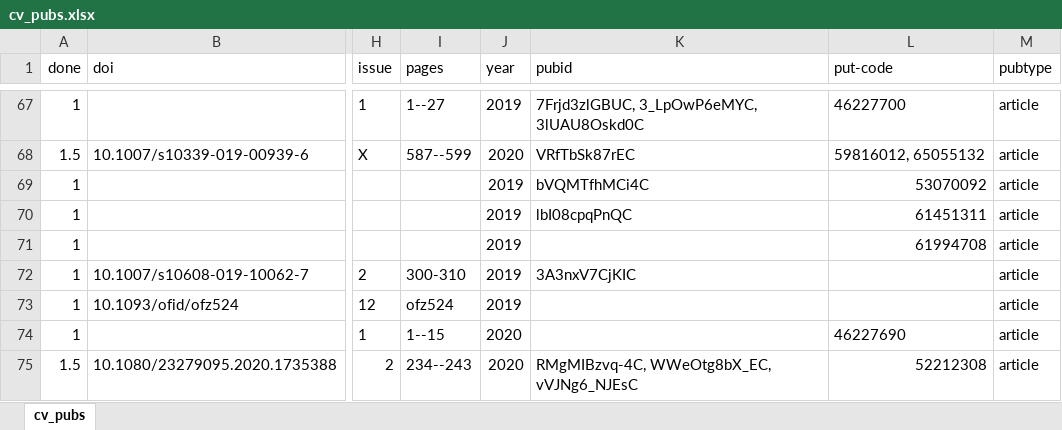
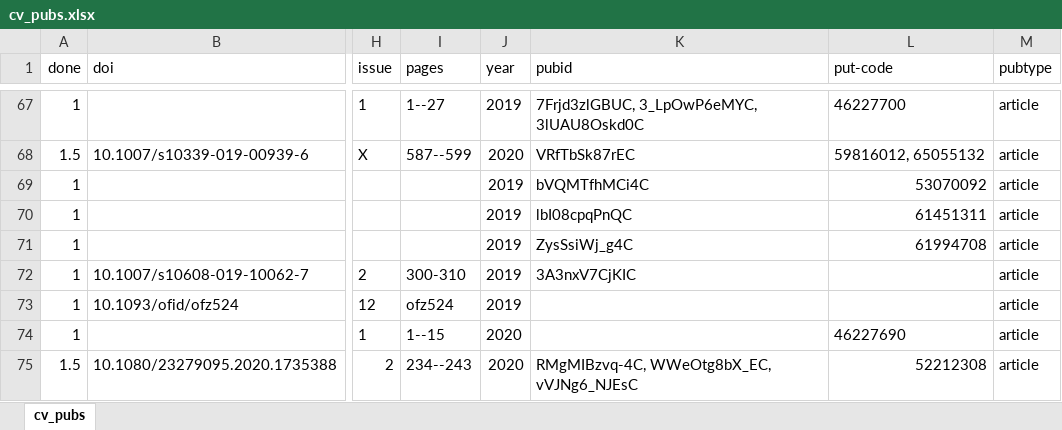
Before and after one commit to doomlab/doomlab.github.io, an Excel workbook: cv/cv_pubs.xlsx, sheet cv_pubs, drawn as a sheet; only a part is shown, gaps mark what is left out; values as stored, in another font and other column widths than the file's, no borders; conditional formats not drawn; the diff covers the shown part only; the diff names each change by its address in the sheet, - before the commit and + after, or states it on an @@ line.

```diff
--- a/cv/cv_pubs.xlsx (sheet cv_pubs)
+++ b/cv/cv_pubs.xlsx (sheet cv_pubs)
-K71 (pubid): (empty)
+K71 (pubid): ZysSsiWj_g4C
```
Also changed, not shown: 7 added rows, 76 edited cells and cell formats elsewhere in this sheet, 34 other files.
